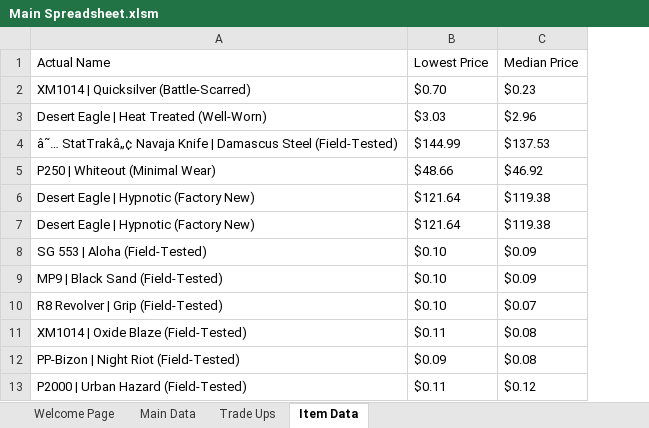
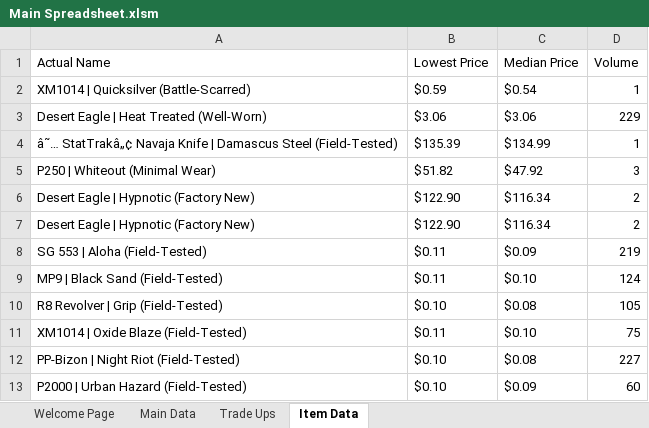
Before and after one commit to baristay/cs2-price-tracker, an Excel workbook: Main Spreadsheet.xlsm, sheet Item Data, drawn as a sheet; values as stored, in another font and other column widths than the file's, no borders; the diff names each change by its address in the sheet, - before the commit and + after, or states it on an @@ line.

```diff
--- a/Main Spreadsheet.xlsm (sheet Item Data)
+++ b/Main Spreadsheet.xlsm (sheet Item Data)
+column D (Volume), rows 2-13: 1 | 229 | 1 | 3 | 2 | 2 | 219 | 124 | 105 | 75 | 227 | 60
-B2 (Lowest Price): $0.70
+B2 (Lowest Price): $0.59
-C2 (Median Price): $0.23
+C2 (Median Price): $0.54
-B3 (Lowest Price): $3.03
+B3 (Lowest Price): $3.06
-C3 (Median Price): $2.96
+C3 (Median Price): $3.06
-B4 (Lowest Price): $144.99
+B4 (Lowest Price): $135.39
-C4 (Median Price): $137.53
+C4 (Median Price): $134.99
-B5 (Lowest Price): $48.66
+B5 (Lowest Price): $51.82
-C5 (Median Price): $46.92
+C5 (Median Price): $47.92
-B6:B7 (Lowest Price): $121.64
+B6:B7 (Lowest Price): $122.90
-C6:C7 (Median Price): $119.38
+C6:C7 (Median Price): $116.34
-B8:B9 (Lowest Price): $0.10
+B8:B9 (Lowest Price): $0.11
-C9 (Median Price): $0.09
+C9 (Median Price): $0.10
-C10 (Median Price): $0.07
+C10 (Median Price): $0.08
-C11 (Median Price): $0.08
+C11 (Median Price): $0.10
-B12 (Lowest Price): $0.09
+B12 (Lowest Price): $0.10
-B13 (Lowest Price): $0.11
+B13 (Lowest Price): $0.10
-C13 (Median Price): $0.12
+C13 (Median Price): $0.09
```
Also changed, not shown: sheet Main Data, sheet Welcome Page, sheet Trade Ups, 1 other file.
